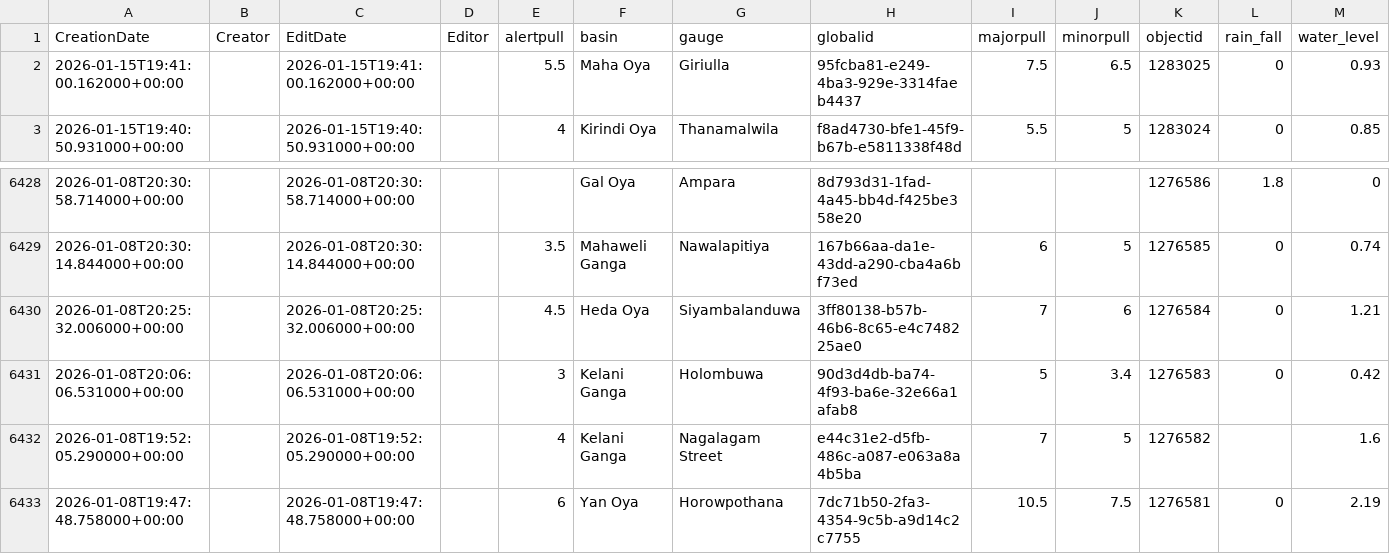
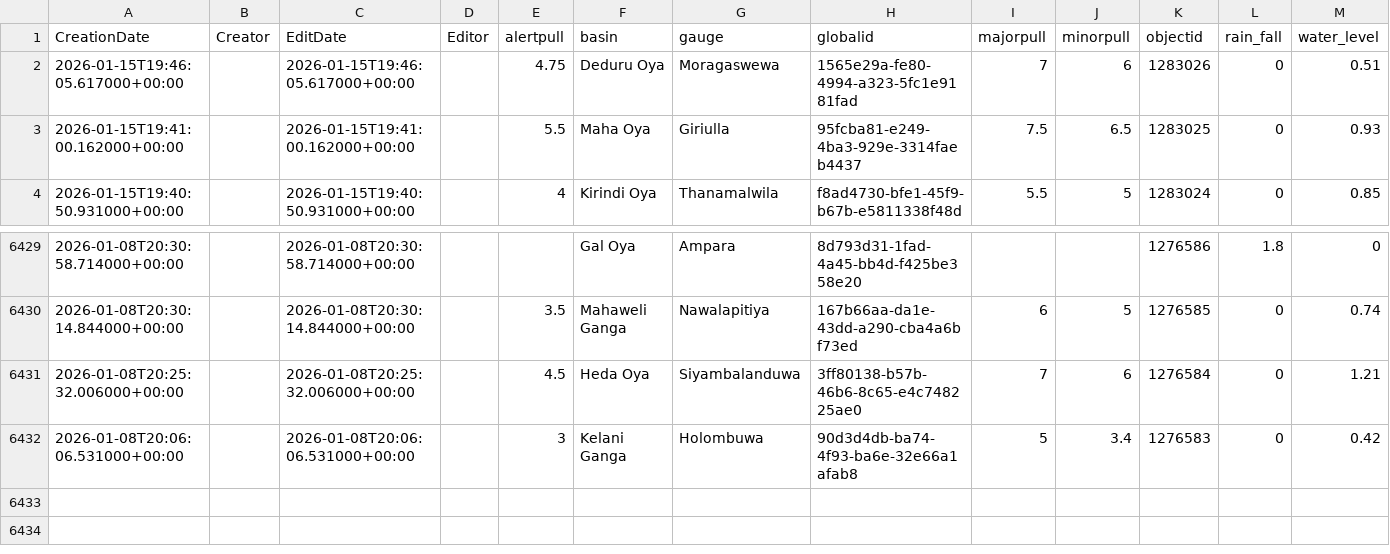
Before and after one commit to RensithUdara/Flood-Data, a CSV file: data/gauges_2_view.csv, drawn as a sheet; only a part is shown, gaps mark what is left out.

Commit message:
chore: update gauges_2_view data (6431 records, 2026-01-15 19:55:28 UTC)

```diff
--- a/data/gauges_2_view.csv
+++ b/data/gauges_2_view.csv
@@ -1,2 +1,3 @@
 CreationDate,Creator,EditDate,Editor,alertpull,basin,gauge,globalid,majorpull,minorpull,objectid,rain_fall,water_level
+2026-01-15T19:46:05.617000+00:00,,2026-01-15T19:46:05.617000+00:00,,4.75,Deduru Oya,Moragaswewa,1565e29a-fe80-4994-a323-5fc1e9181fad,7,6,1283026,0,0.51
 2026-01-15T19:41:00.162000+00:00,,2026-01-15T19:41:00.162000+00:00,,5.5,Maha Oya,Giriulla,95fcba81-e249-4ba3-929e-3314faeb4437,7.5,6.5,1283025,0,0.93
@@ -6431,3 +6432 @@ CreationDate,Creator,EditDate,Editor,alertpull,basin,gauge,globalid,majorpull,mi
 2026-01-08T20:06:06.531000+00:00,,2026-01-08T20:06:06.531000+00:00,,3,Kelani Ganga,Holombuwa,90d3d4db-ba74-4f93-ba6e-32e66a1afab8,5,3.4,1276583,0,0.42
-2026-01-08T19:52:05.290000+00:00,,2026-01-08T19:52:05.290000+00:00,,4,Kelani Ganga,Nagalagam Street,e44c31e2-d5fb-486c-a087-e063a8a4b5ba,7,5,1276582,,1.6
-2026-01-08T19:47:48.758000+00:00,,2026-01-08T19:47:48.758000+00:00,,6,Yan Oya,Horowpothana,7dc71b50-2fa3-4354-9c5b-a9d14c2c7755,10.5,7.5,1276581,0,2.19
```
Also changed, not shown: 1 other file.
